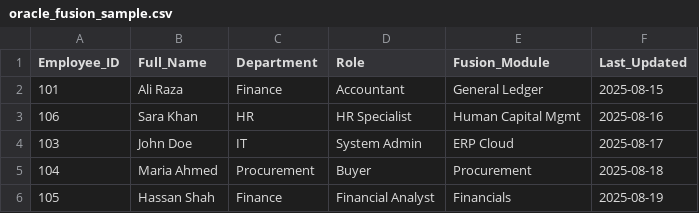
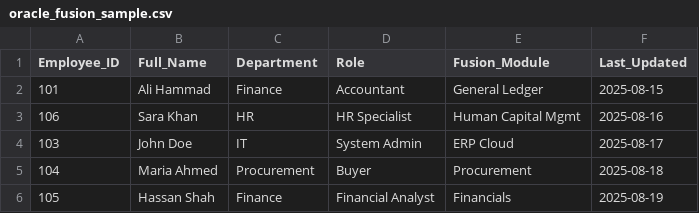
Before and after one commit to mhammadsaani/demo-github, a CSV file: oracle_fusion_sample.csv, drawn as a sheet.

Commit message:
Update oracle_fusion_sample.csv

```diff
--- a/oracle_fusion_sample.csv
+++ b/oracle_fusion_sample.csv
@@ -1,3 +1,3 @@
 Employee_ID,Full_Name,Department,Role,Fusion_Module,Last_Updated
-101,Ali Raza,Finance,Accountant,General Ledger,2025-08-15
+101,Ali Hammad,Finance,Accountant,General Ledger,2025-08-15
 106,Sara Khan,HR,HR Specialist,Human Capital Mgmt,2025-08-16
```
